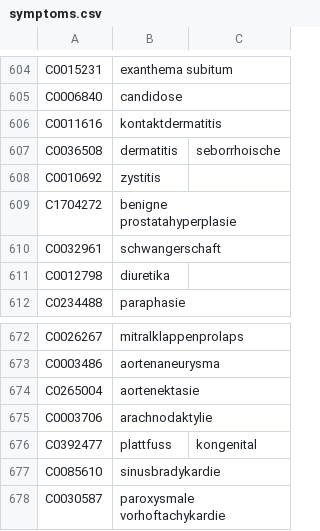
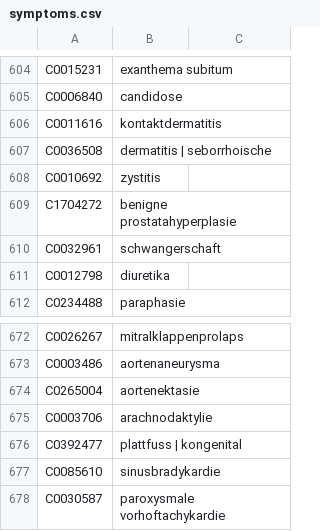
Before and after one commit to gkrishnan724/slac-backend, a CSV file: python_files/symptoms.csv, drawn as a sheet; only a part is shown, gaps mark what is left out; the diff covers the shown part only.

```diff
--- a/python_files/symptoms.csv
+++ b/python_files/symptoms.csv
@@ -606,3 +606,3 @@ C0006840,candidose
 C0011616,kontaktdermatitis
-C0036508,dermatitis , seborrhoische
+C0036508,dermatitis | seborrhoische
 C0010692,zystitis
@@ -675,3 +675,3 @@ C0265004,aortenektasie
 C0003706,arachnodaktylie
-C0392477,plattfuss , kongenital
+C0392477,plattfuss | kongenital
 C0085610,sinusbradykardie
```
Also changed, not shown: 24 edited cells elsewhere in this file, 1 other file.
